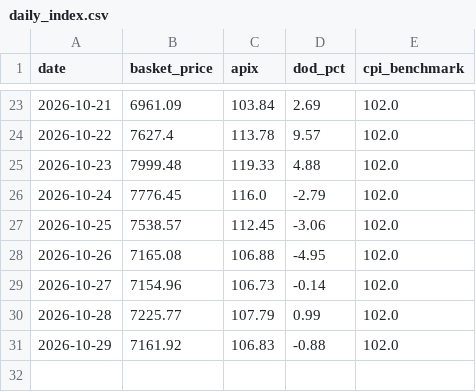
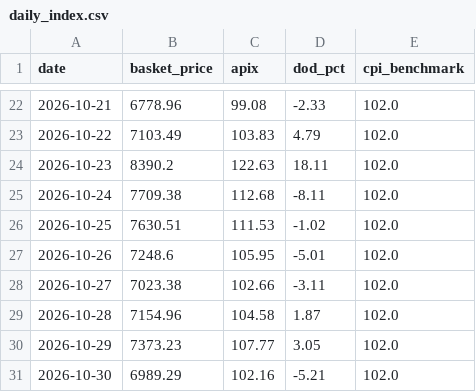
Before and after one commit to akshmitsharma40-hub/fair-flight, a CSV file: backend/daily_index.csv, drawn as a sheet; only a part is shown, gaps mark what is left out; the diff covers the shown part only.

```diff
--- a/backend/daily_index.csv
+++ b/backend/daily_index.csv
@@ -23,9 +22,10 @@ date,basket_price,apix,dod_pct,cpi_benchmark
-2026-10-21,6961.09,103.84,2.69,102.0
-2026-10-22,7627.4,113.78,9.57,102.0
-2026-10-23,7999.48,119.33,4.88,102.0
-2026-10-24,7776.45,116.0,-2.79,102.0
-2026-10-25,7538.57,112.45,-3.06,102.0
-2026-10-26,7165.08,106.88,-4.95,102.0
-2026-10-27,7154.96,106.73,-0.14,102.0
-2026-10-28,7225.77,107.79,0.99,102.0
-2026-10-29,7161.92,106.83,-0.88,102.0
+2026-10-21,6778.96,99.08,-2.33,102.0
+2026-10-22,7103.49,103.83,4.79,102.0
+2026-10-23,8390.2,122.63,18.11,102.0
+2026-10-24,7709.38,112.68,-8.11,102.0
+2026-10-25,7630.51,111.53,-1.02,102.0
+2026-10-26,7248.6,105.95,-5.01,102.0
+2026-10-27,7023.38,102.66,-3.11,102.0
+2026-10-28,7154.96,104.58,1.87,102.0
+2026-10-29,7373.23,107.77,3.05,102.0
+2026-10-30,6989.29,102.16,-5.21,102.0
```
Also changed, not shown: 1 removed row and 60 edited cells elsewhere in this file, backend/data_master.csv, backend/data_scraped_raw.csv, 1 other file.
